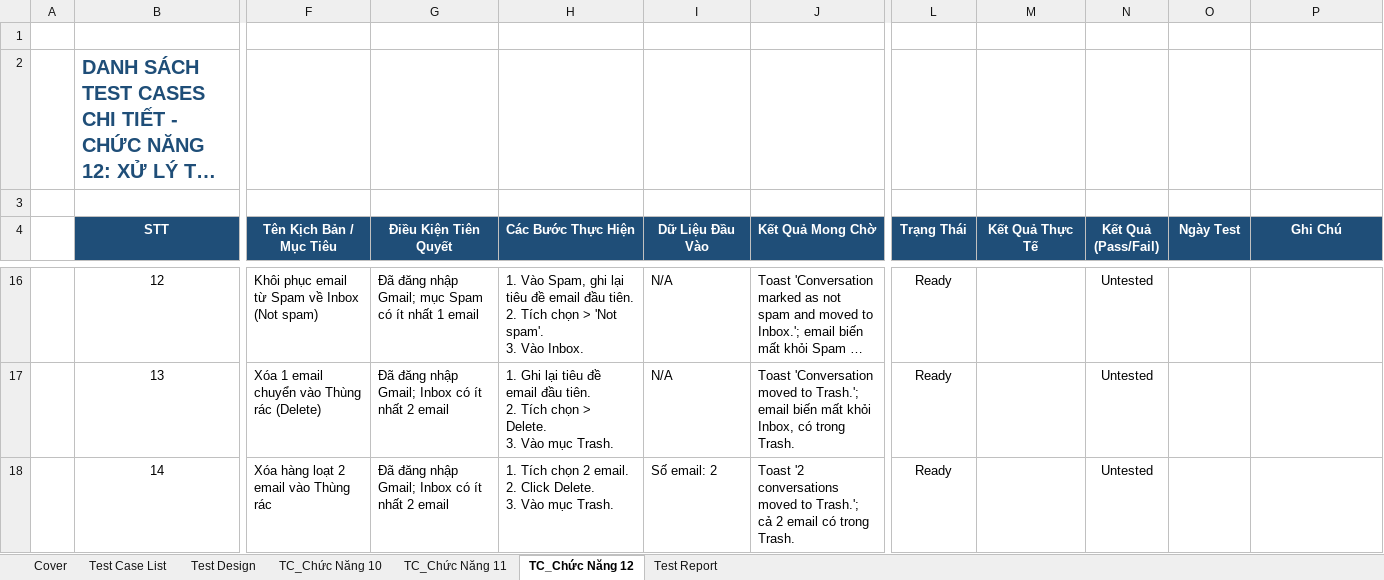
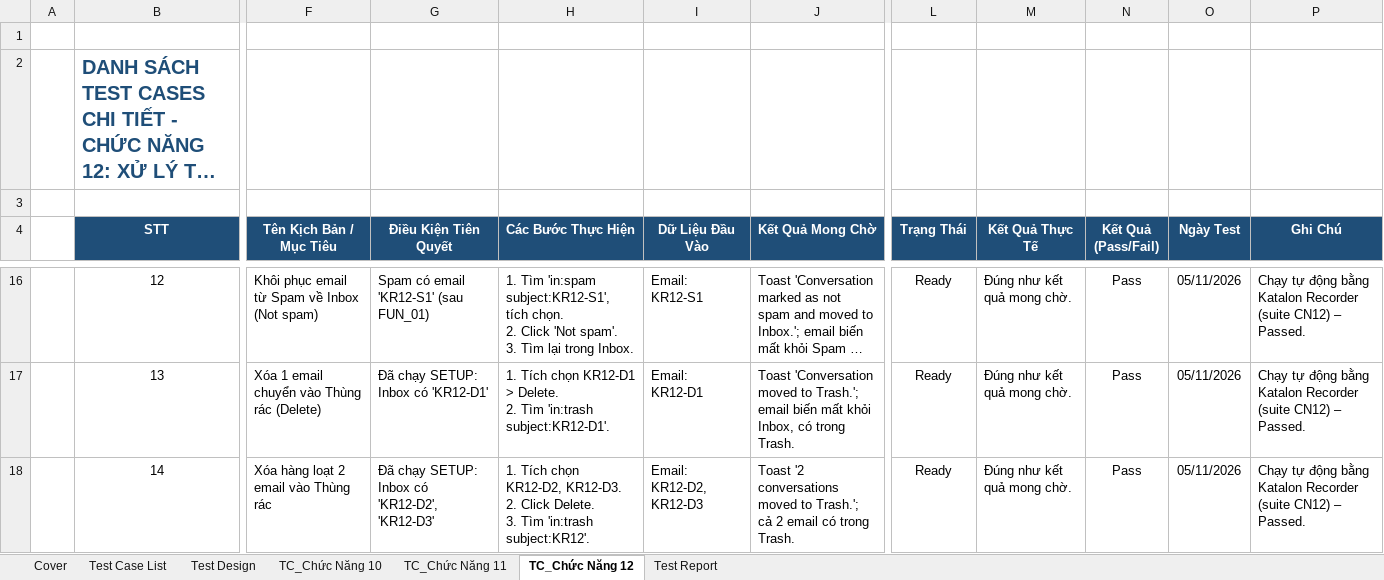
Before and after one commit to NguyenHuyBao11-05/Group07_SoftwareTesting_Gmail, an Excel workbook: individual_docs/Group07_23130022_NguyenHuyBao.xlsx, sheet TC_Chức Năng 12, drawn as a sheet; only a part is shown, gaps mark what is left out; long unchanged cells end in …; values as stored, in another font and other column widths than the file's, no borders; conditional formats not drawn; ↵ is a line break in a cell; the diff covers the shown part only; the diff names each change by its address in the sheet, - before the commit and + after, or states it on an @@ line.

Commit message:
Commit các file chức năng liên quan của Bảo + Sửa readme vì nhầm chức năng giữa Bảo và Nên

```diff
--- a/individual_docs/Group07_23130022_NguyenHuyBao.xlsx (sheet TC_Chức Năng 12)
+++ b/individual_docs/Group07_23130022_NguyenHuyBao.xlsx (sheet TC_Chức Năng 12)
-G16 (Điều Kiện Tiên Quyết): Đã đăng nhập Gmail; mục Spam có ít nhất 1 email
+G16 (Điều Kiện Tiên Quyết): Spam có email 'KR12-S1' (sau FUN_01)
-H16 (Các Bước Thực Hiện): 1. Vào Spam, ghi lại tiêu đề email đầu tiên. ↵ 2. Tích chọn > 'Not spam'. ↵ 3. Vào Inbox.
+H16 (Các Bước Thực Hiện): 1. Tìm 'in:spam subject:KR12-S1', tích chọn. ↵ 2. Click 'Not spam'. ↵ 3. Tìm lại trong Inbox.
-I16 (Dữ Liệu Đầu Vào): N/A
+I16 (Dữ Liệu Đầu Vào): Email: KR12-S1
-M16:M18 (Kết Quả Thực Tế): (empty)
+M16:M18 (Kết Quả Thực Tế): Đúng như kết quả mong chờ.
-N16:N18 (Kết Quả (Pass/Fail)): Untested
+N16:N18 (Kết Quả (Pass/Fail)): Pass
-O16:O18 (Ngày Test): (empty)
+O16:O18 (Ngày Test): 05/11/2026
-P16:P18 (Ghi Chú): (empty)
+P16:P18 (Ghi Chú): Chạy tự động bằng Katalon Recorder (suite CN12) – Passed.
-G17 (Điều Kiện Tiên Quyết): Đã đăng nhập Gmail; Inbox có ít nhất 2 email
+G17 (Điều Kiện Tiên Quyết): Đã chạy SETUP: Inbox có 'KR12-D1'
-H17 (Các Bước Thực Hiện): 1. Ghi lại tiêu đề email đầu tiên. ↵ 2. Tích chọn > Delete. ↵ 3. Vào mục Trash.
+H17 (Các Bước Thực Hiện): 1. Tích chọn KR12-D1 > Delete. ↵ 2. Tìm 'in:trash subject:KR12-D1'.
-I17 (Dữ Liệu Đầu Vào): N/A
+I17 (Dữ Liệu Đầu Vào): Email: KR12-D1
-G18 (Điều Kiện Tiên Quyết): Đã đăng nhập Gmail; Inbox có ít nhất 2 email
+G18 (Điều Kiện Tiên Quyết): Đã chạy SETUP: Inbox có 'KR12-D2', 'KR12-D3'
-H18 (Các Bước Thực Hiện): …Tích chọn 2 email. ↵ 2. Click Delete. ↵ 3. Vào mục Trash.
+H18 (Các Bước Thực Hiện): …Tích chọn KR12-D2, KR12-D3. ↵ 2. Click Delete. ↵ 3. Tìm 'in:trash subject:KR12'.
-I18 (Dữ Liệu Đầu Vào): Số email: 2
+I18 (Dữ Liệu Đầu Vào): Email: KR12-D2, KR12-D3
```
Also changed, not shown: 132 edited cells elsewhere in this sheet, sheet TC_Chức Năng 10, sheet TC_Chức Năng 11, sheet Test Design, 35 other files.
